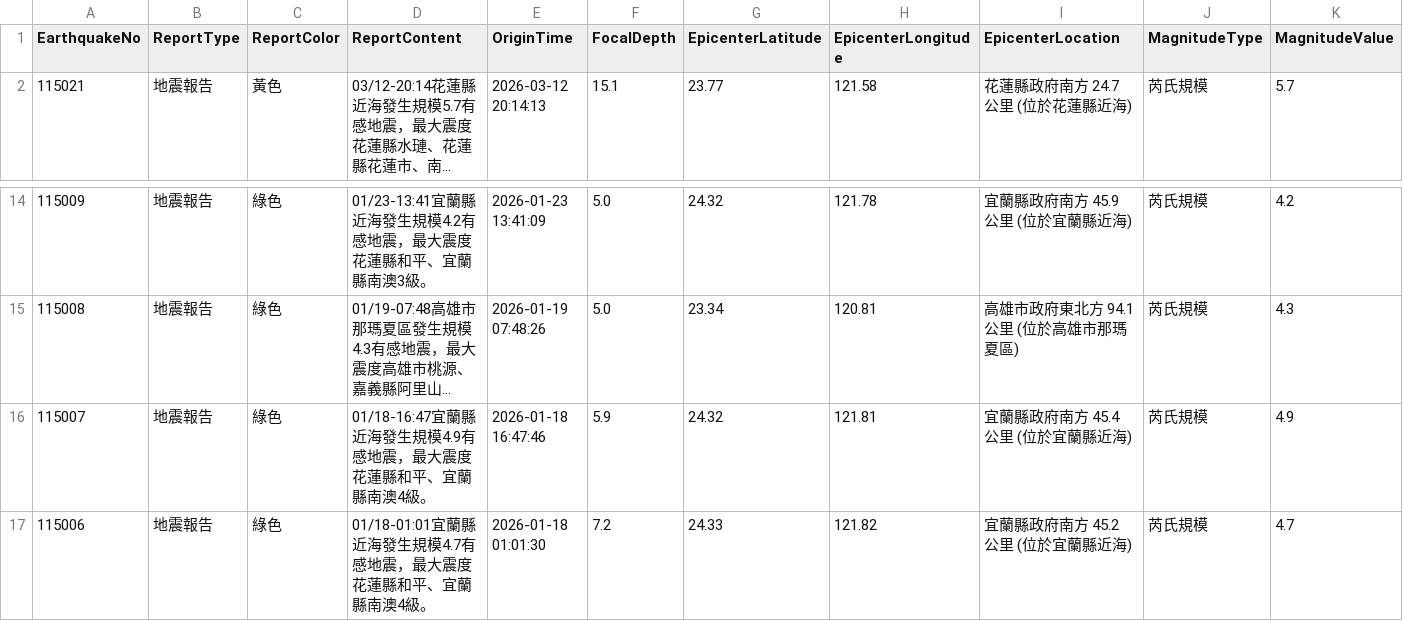
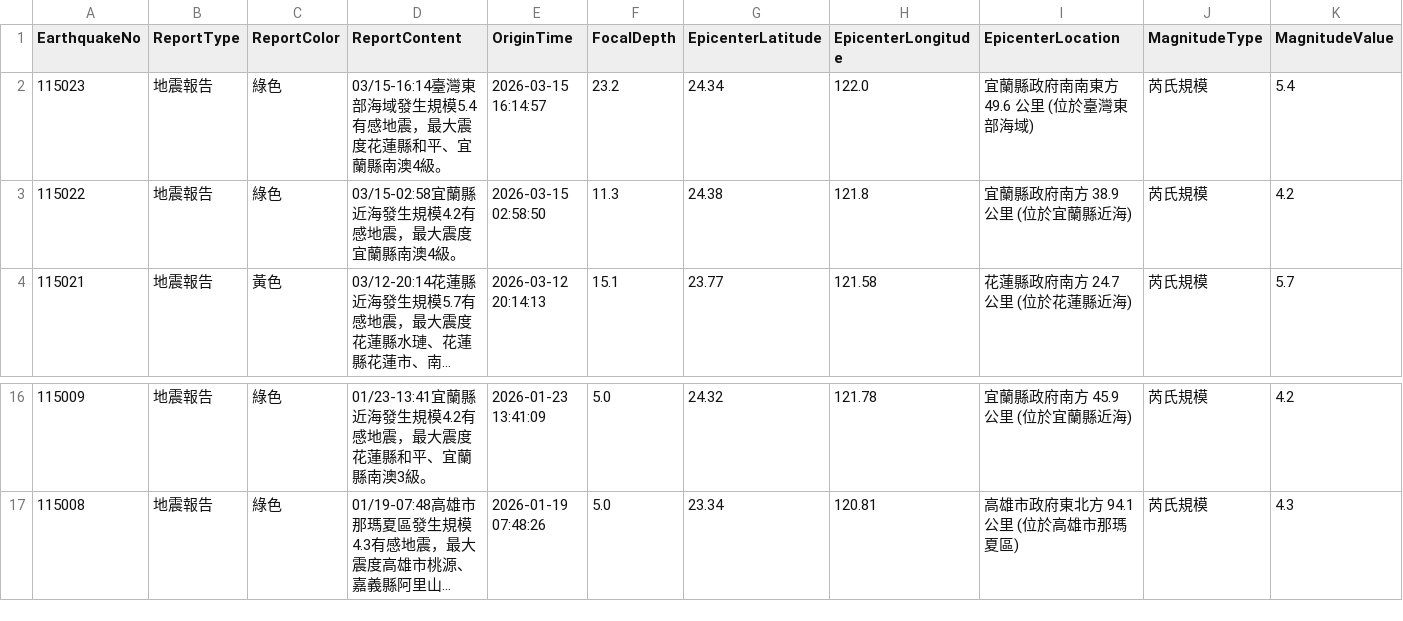
Before and after one commit to FatFang/crawler, a CSV file: api1.csv, drawn as a sheet; only a part is shown, gaps mark what is left out; long unchanged cells end in …; removed rows and columns are numbered as before the commit, all else as after; rows hold the shown columns only; the diff names each change by its address in the sheet, - before the commit and + after, or states it on an @@ line.

Commit message:
Update api1.csv by bot

```diff
--- a/api1.csv
+++ b/api1.csv
+row 2: 115023 | 地震報告 | 綠色 | 03/15-16:14臺灣東部海域發生規模5.4有感地震，最大震度花蓮縣和平、宜蘭縣南澳4級。 | 2026-03-15 16:14:57 | 23.2 | 24.34 | 122.0 | 宜蘭縣政府南南東方 49.6 公里 (位於臺灣東部海域) | 芮氏規模 | 5.4
+row 3: 115022 | 地震報告 | 綠色 | 03/15-02:58宜蘭縣近海發生規模4.2有感地震，最大震度宜蘭縣南澳4級。 | 2026-03-15 02:58:50 | 11.3 | 24.38 | 121.8 | 宜蘭縣政府南方 38.9 公里 (位於宜蘭縣近海) | 芮氏規模 | 4.2
-row 16: 115007 | 地震報告 | 綠色 | 01/18-16:47宜蘭縣近海發生規模4.9有感地震，最大震度花蓮縣和平、宜蘭縣南澳4級。 | 2026-01-18 16:47:46 | 5.9 | 24.32 | 121.81 | 宜蘭縣政府南方 45.4 公里 (位於宜蘭縣近海) | 芮氏規模 | 4.9
-row 17: 115006 | 地震報告 | 綠色 | 01/18-01:01宜蘭縣近海發生規模4.7有感地震，最大震度花蓮縣和平、宜蘭縣南澳4級。 | 2026-01-18 01:01:30 | 7.2 | 24.33 | 121.82 | 宜蘭縣政府南方 45.2 公里 (位於宜蘭縣近海) | 芮氏規模 | 4.7
```
